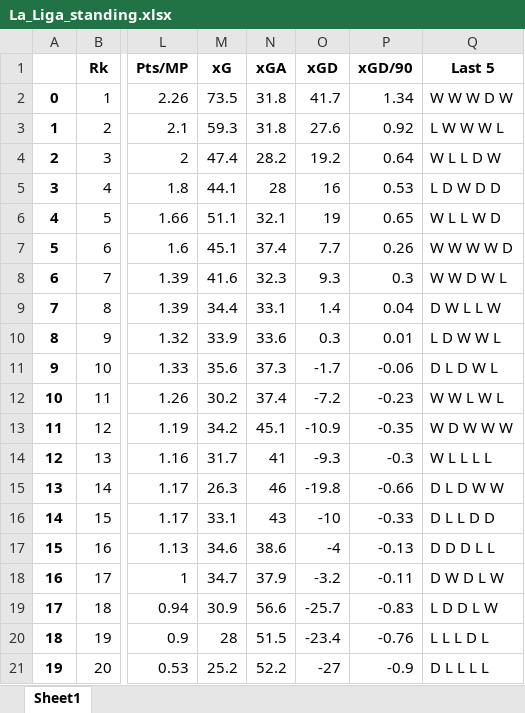
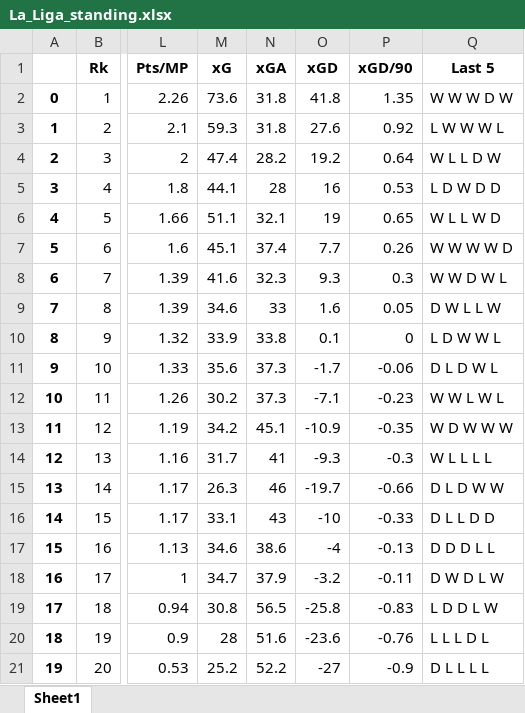
Before and after one commit to TuanPhanDB/football_analyze, an Excel workbook: league_standings/La_Liga_standing.xlsx, sheet Sheet1, drawn as a sheet; only a part is shown, gaps mark what is left out; values as stored, in another font and other column widths than the file's, no borders; the diff names each change by its address in the sheet, - before the commit and + after, or states it on an @@ line.

```diff
--- a/league_standings/La_Liga_standing.xlsx (sheet Sheet1)
+++ b/league_standings/La_Liga_standing.xlsx (sheet Sheet1)
-M2 (xG): 73.5
+M2 (xG): 73.6
-O2 (xGD): 41.7
+O2 (xGD): 41.8
-P2 (xGD/90): 1.34
+P2 (xGD/90): 1.35
-M9 (xG): 34.4
+M9 (xG): 34.6
-N9 (xGA): 33.1
+N9 (xGA): 33
-O9 (xGD): 1.4
+O9 (xGD): 1.6
-P9 (xGD/90): 0.04
+P9 (xGD/90): 0.05
-N10 (xGA): 33.6
+N10 (xGA): 33.8
-O10 (xGD): 0.3
+O10 (xGD): 0.1
-P10 (xGD/90): 0.01
+P10 (xGD/90): 0
-N12 (xGA): 37.4
+N12 (xGA): 37.3
-O12 (xGD): -7.2
+O12 (xGD): -7.1
-O15 (xGD): -19.8
+O15 (xGD): -19.7
-M19 (xG): 30.9
+M19 (xG): 30.8
-N19 (xGA): 56.6
+N19 (xGA): 56.5
-O19 (xGD): -25.7
+O19 (xGD): -25.8
-N20 (xGA): 51.5
+N20 (xGA): 51.6
-O20 (xGD): -23.4
+O20 (xGD): -23.6
```
Also changed, not shown: league_standings/Bundesliga_standing.xlsx, league_standings/Ligue_1_standing.xlsx, 3 other files.
